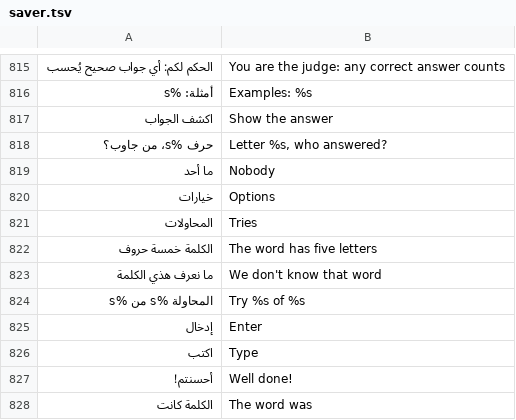
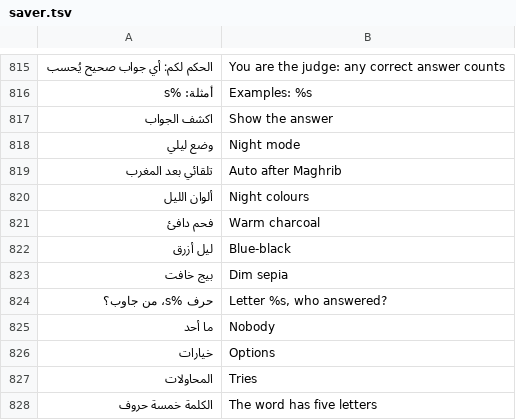
Before and after one commit to tshi-dev/UrTV, a TSV file: i18n/en/saver.tsv, drawn as a sheet; only a part is shown, gaps mark what is left out; the shorter side is filled out with more unchanged rows; the diff names each change by its address in the sheet, - before the commit and + after, or states it on an @@ line.

Commit message:
Night mode for the games: a switch at the top of the list («وضع ليلي»: off, on, automatic after Maghrib by the sun at the TV's city), three palettes (warm charcoal by default), every game and the TV side of «الأسرع» read GameLook; contrast floors pinned (tests)

```diff
--- a/i18n/en/saver.tsv
+++ b/i18n/en/saver.tsv
+row 818: وضع ليلي | Night mode
+row 819: تلقائي بعد المغرب | Auto after Maghrib
+row 820: ألوان الليل | Night colours
+row 821: فحم دافئ | Warm charcoal
+row 822: ليل أزرق | Blue-black
+row 823: بيج خافت | Dim sepia
```
Also changed, not shown: 11 other files.
